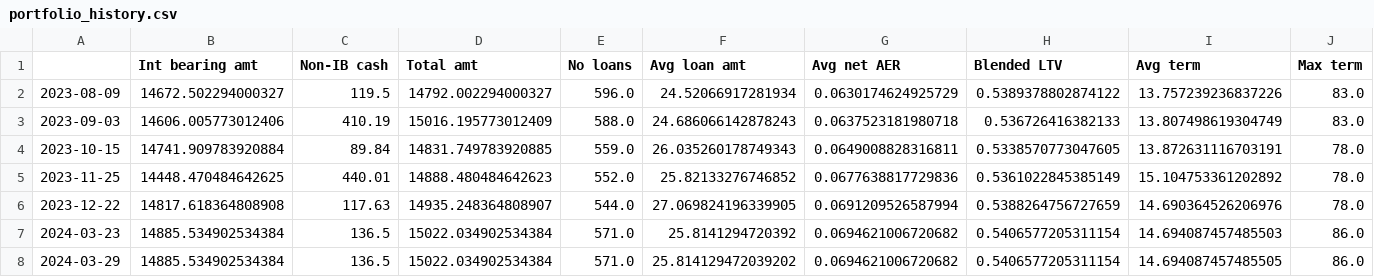
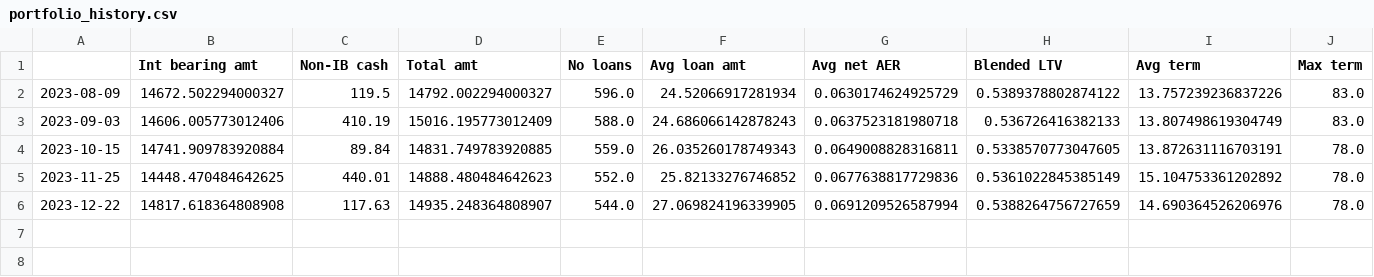
Before and after one commit to sijfish/p2panalytics, a CSV file: data/portfolio_history.csv, drawn as a sheet; only a part is shown; rows hold the shown columns only; the diff names each change by its address in the sheet, - before the commit and + after, or states it on an @@ line.

```diff
--- a/data/portfolio_history.csv
+++ b/data/portfolio_history.csv
-row 7: 2024-03-23 | 14885.534902534384 | 136.5 | 15022.034902534384 | 571.0 | 25.8141294720392 | 0.0694621006720682 | 0.5406577205311154 | 14.694087457485503 | 86.0
-row 8: 2024-03-29 | 14885.534902534384 | 136.5 | 15022.034902534384 | 571.0 | 25.814129472039202 | 0.0694621006720682 | 0.5406577205311154 | 14.694087457485505 | 86.0
```
Also changed, not shown: data/assetz_capital_history.csv, data/invest_fund_history.csv, 2 other files.
